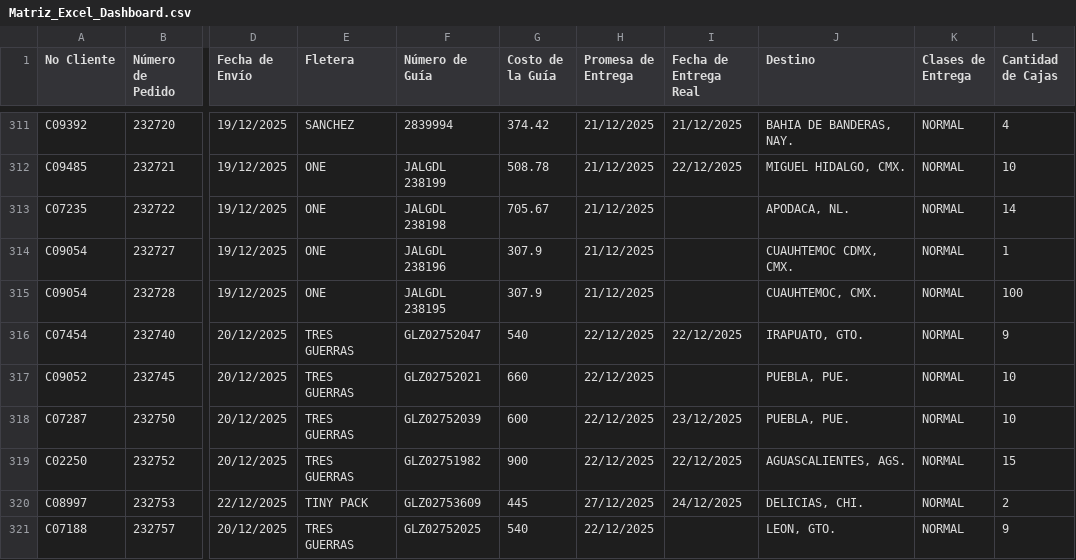
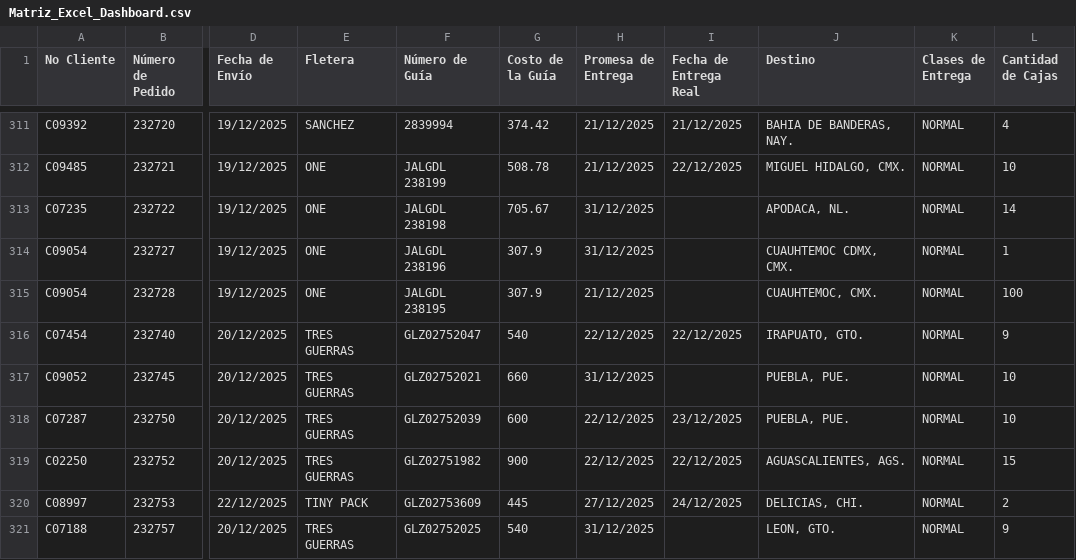
Before and after one commit to RH2026/dashboard-logistica, a CSV file: Matriz_Excel_Dashboard.csv, drawn as a sheet; only a part is shown, gaps mark what is left out; the diff names each change by its address in the sheet, - before the commit and + after, or states it on an @@ line.

Commit message:
Add files via upload

```diff
--- a/Matriz_Excel_Dashboard.csv
+++ b/Matriz_Excel_Dashboard.csv
-H313:H314 (Promesa de Entrega): 21/12/2025
+H313:H314 (Promesa de Entrega): 31/12/2025
-H317 (Promesa de Entrega): 22/12/2025
+H317 (Promesa de Entrega): 31/12/2025
-H321 (Promesa de Entrega): 22/12/2025
+H321 (Promesa de Entrega): 31/12/2025
```
